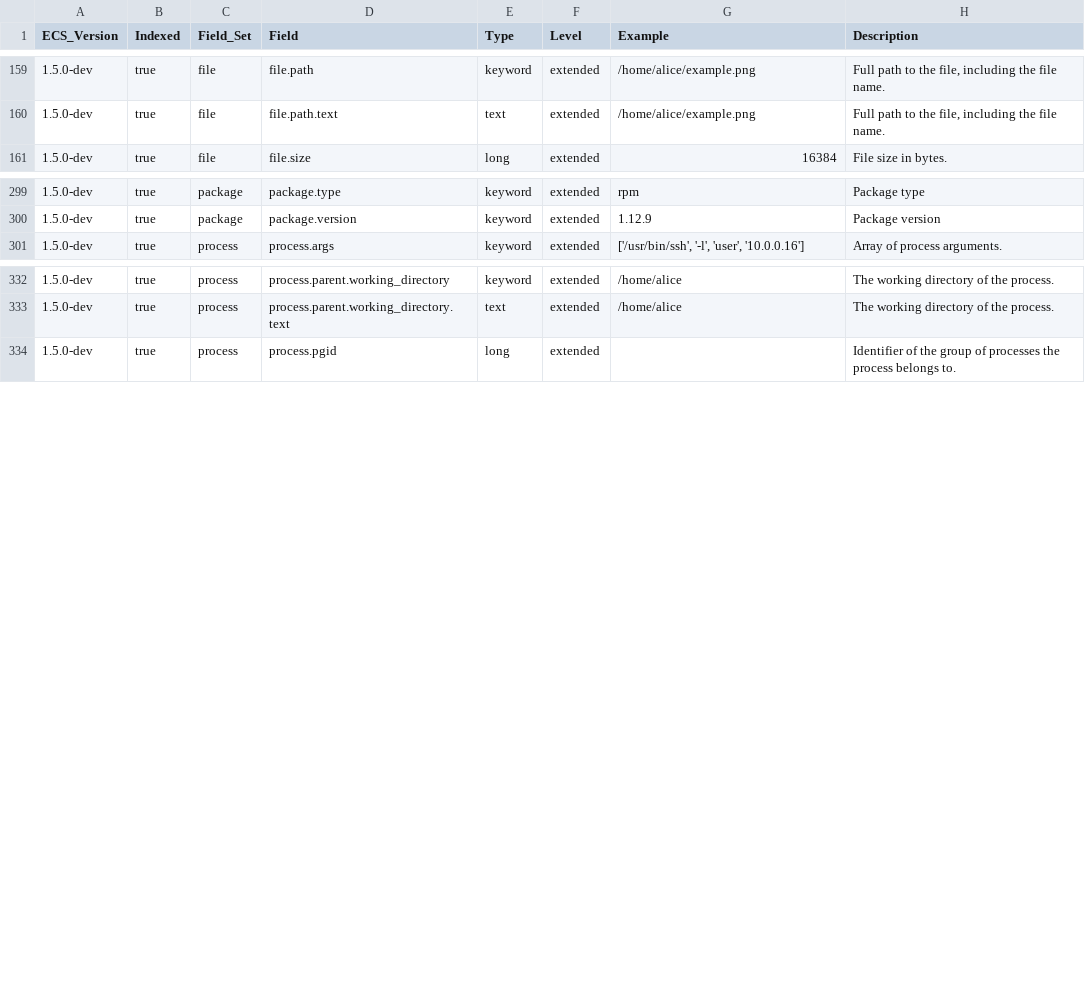
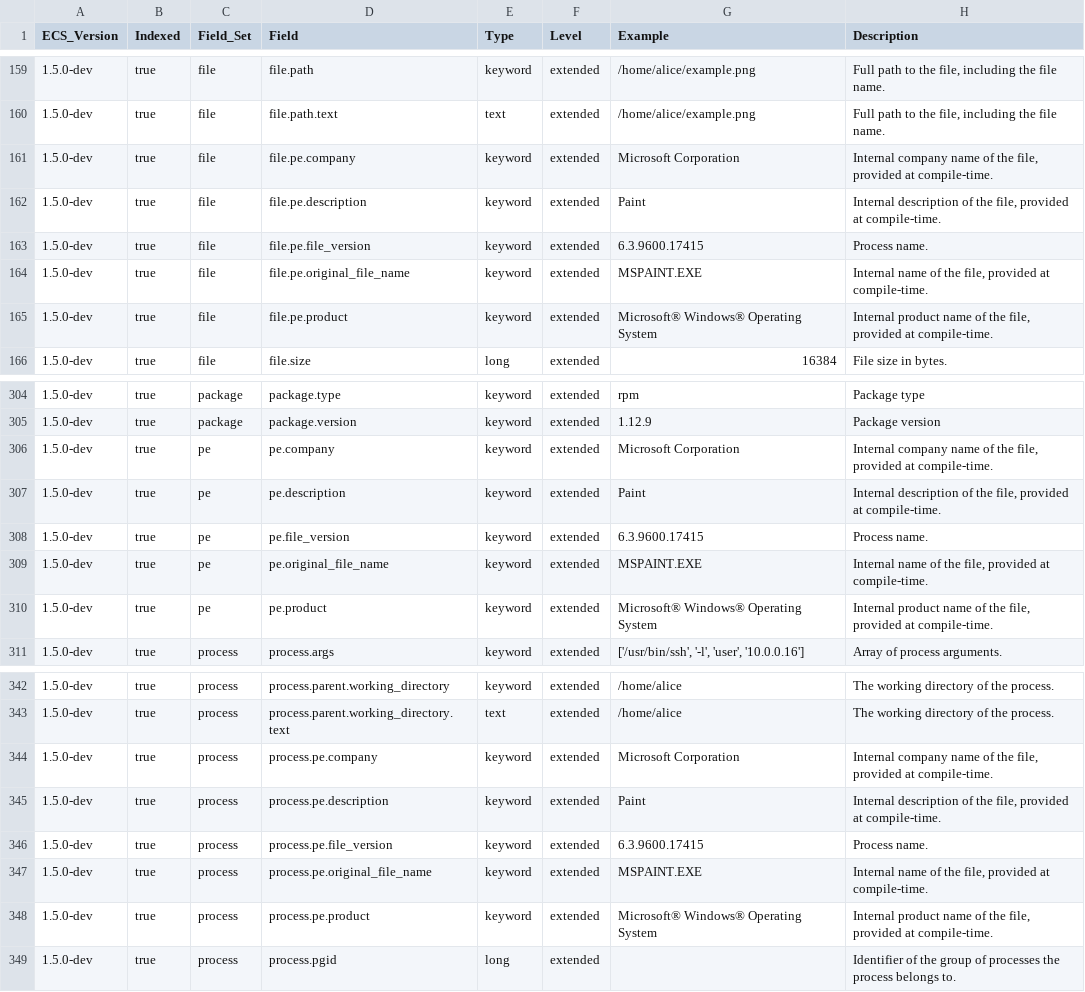
Before and after one commit to elastic/ecs, a CSV file: generated/csv/fields.csv, drawn as a sheet; only a part is shown, gaps mark what is left out.

Commit message:
Add PE field set under file and process

```diff
--- a/generated/csv/fields.csv
+++ b/generated/csv/fields.csv
@@ -160,2 +160,7 @@ ECS_Version,Indexed,Field_Set,Field,Type,Level,Example,Description
 1.5.0-dev,true,file,file.path.text,text,extended,/home/alice/example.png,"Full path to the file, including the file name."
+1.5.0-dev,true,file,file.pe.company,keyword,extended,Microsoft Corporation,"Internal company name of the file, provided at compile-time."
+1.5.0-dev,true,file,file.pe.description,keyword,extended,Paint,"Internal description of the file, provided at compile-time."
+1.5.0-dev,true,file,file.pe.file_version,keyword,extended,6.3.9600.17415,Process name.
+1.5.0-dev,true,file,file.pe.original_file_name,keyword,extended,MSPAINT.EXE,"Internal name of the file, provided at compile-time."
+1.5.0-dev,true,file,file.pe.product,keyword,extended,Microsoft® Windows® Operating System,"Internal product name of the file, provided at compile-time."
 1.5.0-dev,true,file,file.size,long,extended,16384,File size in bytes.
@@ -300,2 +305,7 @@ ECS_Version,Indexed,Field_Set,Field,Type,Level,Example,Description
 1.5.0-dev,true,package,package.version,keyword,extended,1.12.9,Package version
+1.5.0-dev,true,pe,pe.company,keyword,extended,Microsoft Corporation,"Internal company name of the file, provided at compile-time."
+1.5.0-dev,true,pe,pe.description,keyword,extended,Paint,"Internal description of the file, provided at compile-time."
+1.5.0-dev,true,pe,pe.file_version,keyword,extended,6.3.9600.17415,Process name.
+1.5.0-dev,true,pe,pe.original_file_name,keyword,extended,MSPAINT.EXE,"Internal name of the file, provided at compile-time."
+1.5.0-dev,true,pe,pe.product,keyword,extended,Microsoft® Windows® Operating System,"Internal product name of the file, provided at compile-time."
 1.5.0-dev,true,process,process.args,keyword,extended,"['/usr/bin/ssh', '-l', 'user', '10.0.0.16']",Array of process arguments.
@@ -333,2 +343,7 @@ ECS_Version,Indexed,Field_Set,Field,Type,Level,Example,Description
 1.5.0-dev,true,process,process.parent.working_directory.text,text,extended,/home/alice,The working directory of the process.
+1.5.0-dev,true,process,process.pe.company,keyword,extended,Microsoft Corporation,"Internal company name of the file, provided at compile-time."
+1.5.0-dev,true,process,process.pe.description,keyword,extended,Paint,"Internal description of the file, provided at compile-time."
+1.5.0-dev,true,process,process.pe.file_version,keyword,extended,6.3.9600.17415,Process name.
+1.5.0-dev,true,process,process.pe.original_file_name,keyword,extended,MSPAINT.EXE,"Internal name of the file, provided at compile-time."
+1.5.0-dev,true,process,process.pe.product,keyword,extended,Microsoft® Windows® Operating System,"Internal product name of the file, provided at compile-time."
 1.5.0-dev,true,process,process.pgid,long,extended,,Identifier of the group of processes the process belongs to.
```
Also changed, not shown: 9 other files.
